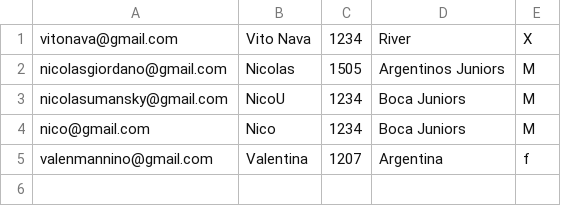
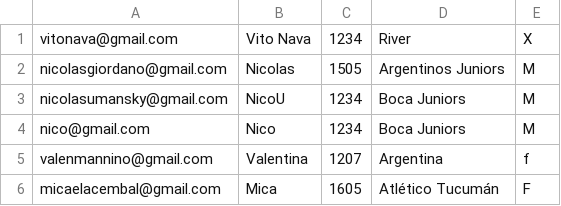
Before and after one commit to NicoUmansky/Programacion1ProyectoUADE, a CSV file: Files/usuarios.csv, drawn as a sheet; the diff names each change by its address in the sheet, - before the commit and + after, or states it on an @@ line.

Commit message:
OK Registro

```diff
--- a/Files/usuarios.csv
+++ b/Files/usuarios.csv
+row 6: micaelacembal@gmail.com | Mica | 1605 | Atlético Tucumán | F
```
